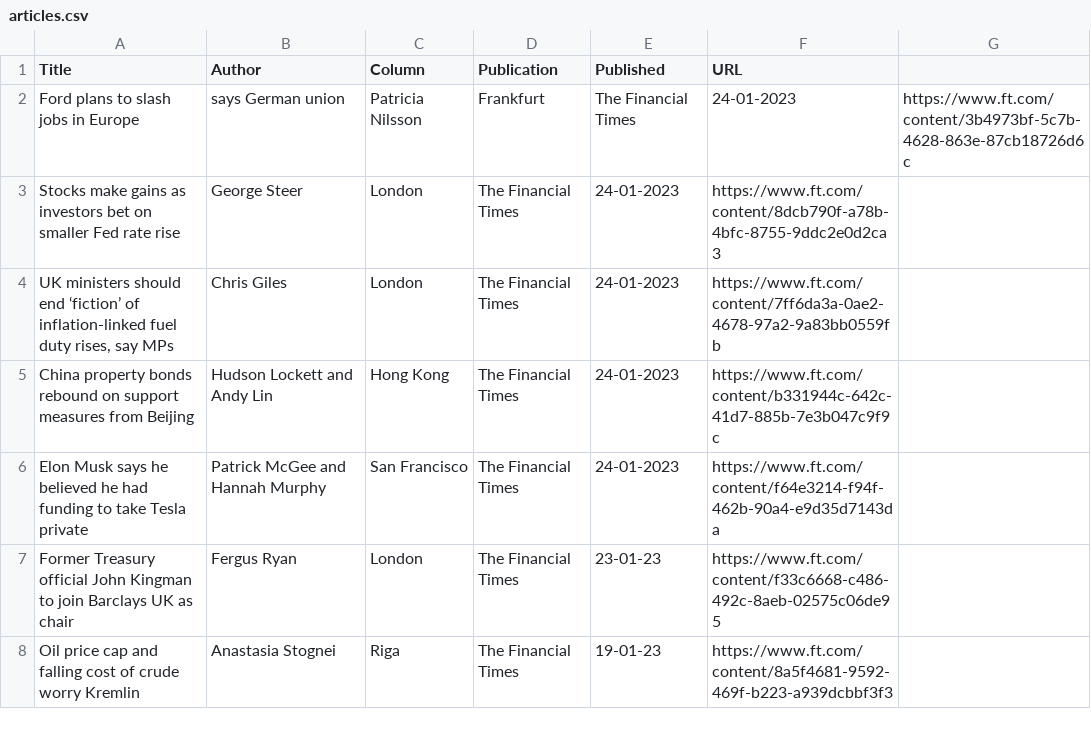
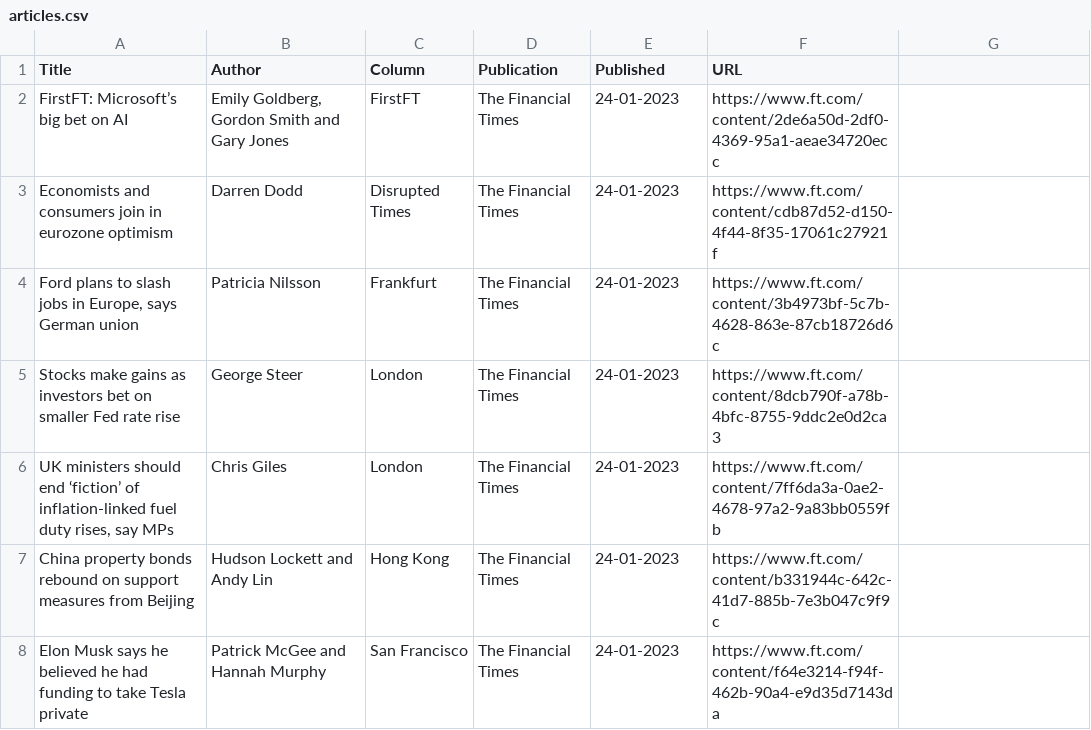
Before and after one commit to jaymarichua/ft-metadata, a CSV file: articles.csv, drawn as a sheet; only a part is shown; the shorter side is filled out with more unchanged rows; removed rows and columns are numbered as before the commit, all else as after; the diff names each change by its address in the sheet, - before the commit and + after, or states it on an @@ line.

Commit message:
Update articles.csv

```diff
--- a/articles.csv
+++ b/articles.csv
-row 2: Ford plans to slash jobs in Europe | says German union | Patricia Nilsson | Frankfurt | The Financial Times | 24-01-2023 | https://www.ft.com/content/3b4973bf-5c7b-4628-863e-87cb18726d6c
+row 2: FirstFT: Microsoft’s big bet on AI | Emily Goldberg, Gordon Smith and Gary Jones | FirstFT | The Financial Times | 24-01-2023 | https://www.ft.com/content/2de6a50d-2df0-4369-95a1-aeae34720ecc
+row 3: Economists and consumers join in eurozone optimism | Darren Dodd | Disrupted Times | The Financial Times | 24-01-2023 | https://www.ft.com/content/cdb87d52-d150-4f44-8f35-17061c27921f
+row 4: Ford plans to slash jobs in Europe, says German union | Patricia Nilsson | Frankfurt | The Financial Times | 24-01-2023 | https://www.ft.com/content/3b4973bf-5c7b-4628-863e-87cb18726d6c
```
